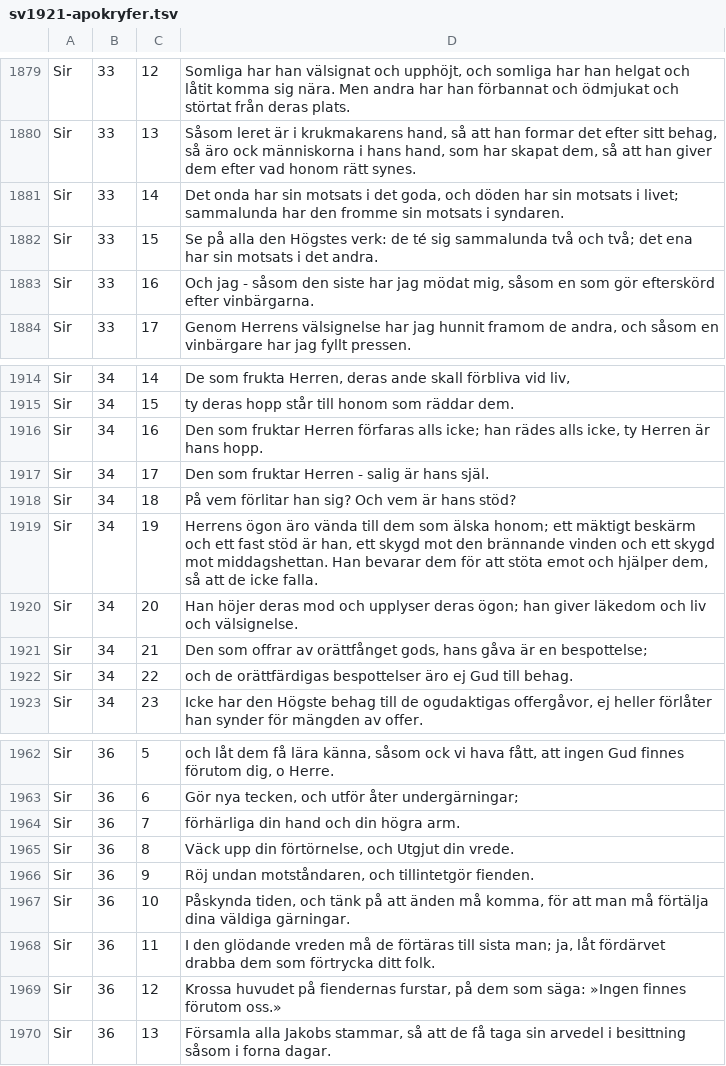
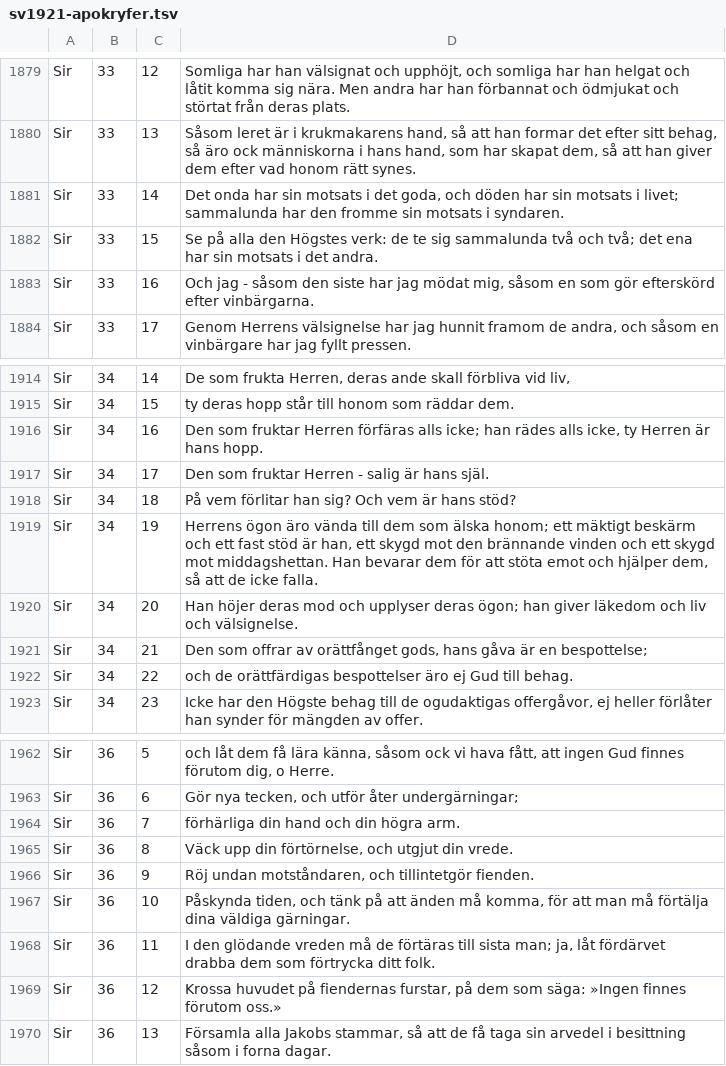
Before and after one commit to jsjoberg/perikop, a TSV file: resources/corpus/input/sv1921-apokryfer.tsv, drawn as a sheet; only a part is shown, gaps mark what is left out; the diff covers the shown part only.

```diff
--- a/resources/corpus/input/sv1921-apokryfer.tsv
+++ b/resources/corpus/input/sv1921-apokryfer.tsv
@@ -1881,3 +1881,3 @@ Sir	33	13	Såsom leret är i krukmakarens hand, så att han formar det efter sit
 Sir	33	14	Det onda har sin motsats i det goda, och döden har sin motsats i livet; sammalunda har den fromme sin motsats i syndaren.
-Sir	33	15	Se på alla den Högstes verk: de té sig sammalunda två och två; det ena har sin motsats i det andra.
+Sir	33	15	Se på alla den Högstes verk: de te sig sammalunda två och två; det ena har sin motsats i det andra.
 Sir	33	16	Och jag - såsom den siste har jag mödat mig, såsom en som gör efterskörd efter vinbärgarna.
@@ -1915,3 +1915,3 @@ Sir	34	14	De som frukta Herren, deras ande skall förbliva vid liv,
 Sir	34	15	ty deras hopp står till honom som räddar dem.
-Sir	34	16	Den som fruktar Herren förfaras alls icke; han rädes alls icke, ty Herren är hans hopp.
+Sir	34	16	Den som fruktar Herren förfäras alls icke; han rädes alls icke, ty Herren är hans hopp.
 Sir	34	17	Den som fruktar Herren - salig är hans själ.
@@ -1964,3 +1964,3 @@ Sir	36	6	Gör nya tecken, och utför åter undergärningar;
 Sir	36	7	förhärliga din hand och din högra arm.
-Sir	36	8	Väck upp din förtörnelse, och Utgjut din vrede.
+Sir	36	8	Väck upp din förtörnelse, och utgjut din vrede.
 Sir	36	9	Röj undan motståndaren, och tillintetgör fienden.
```
Also changed, not shown: 6 edited cells elsewhere in this file, resources/lexicon/sv1917-words.tsv, 10 other files.
